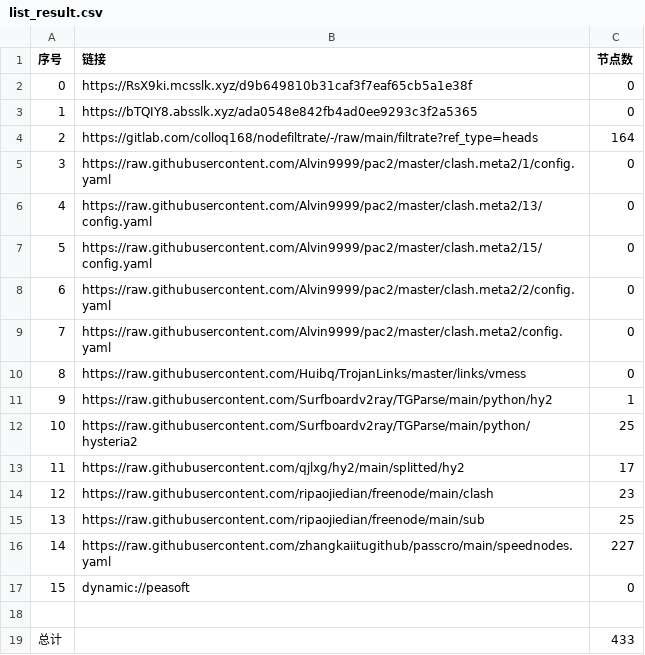
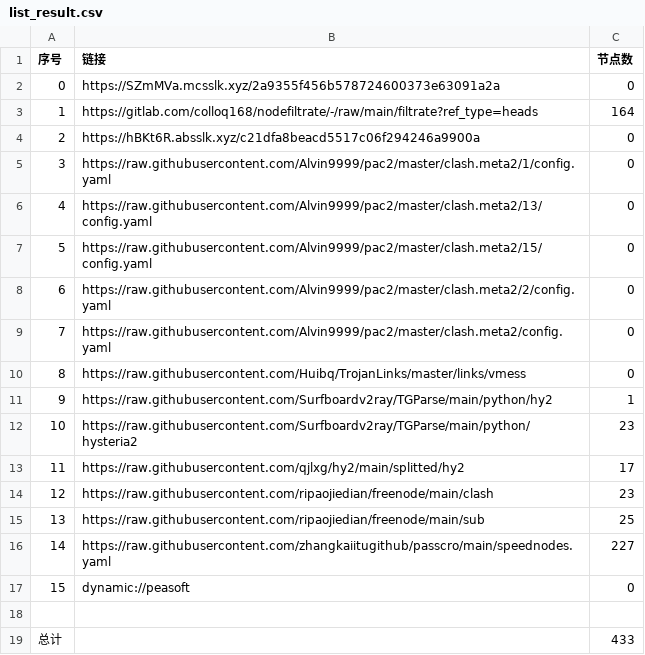
Before and after one commit to ggmsub/AutoMergePublicNodes, a CSV file: list_result.csv, drawn as a sheet; removed rows and columns are numbered as before the commit, all else as after; the diff names each change by its address in the sheet, - before the commit and + after, or states it on an @@ line.

```diff
--- a/list_result.csv
+++ b/list_result.csv
-row 2: 0 | https://RsX9ki.mcsslk.xyz/d9b649810b31caf3f7eaf65cb5a1e38f | 0
@@ column A (序号) renumbered between rows 2 and 3 @@
-B2 (链接): https://bTQIY8.absslk.xyz/ada0548e842fb4ad0ee9293c3f2a5365
+B2 (链接): https://SZmMVa.mcsslk.xyz/2a9355f456b578724600373e63091a2a
+row 4: 2 | https://hBKt6R.absslk.xyz/c21dfa8beacd5517c06f294246a9900a | 0
-C12 (节点数): 25
+C12 (节点数): 23
```
Also changed, not shown: 22 other files.
